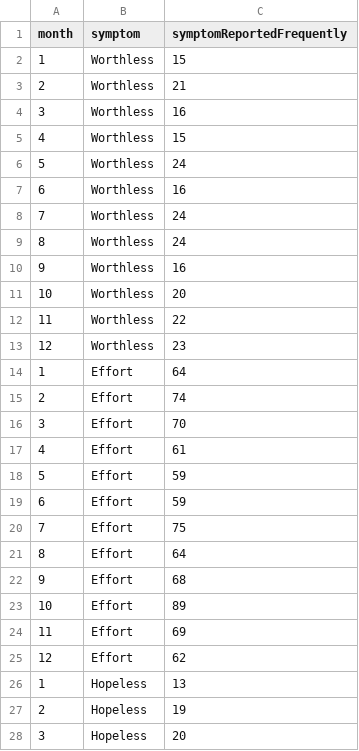
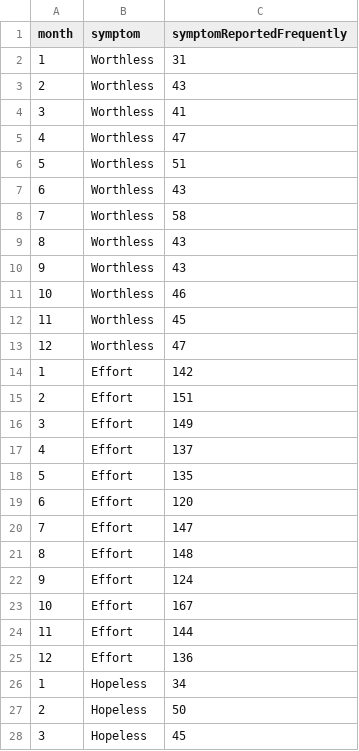
Before and after one commit to nicholesickel/data.symptoms, a CSV file: SymptomsData.csv, drawn as a sheet; only a part is shown; the diff covers the shown part only.

Commit message:
Update SymptomsData.csv

```diff
--- a/SymptomsData.csv
+++ b/SymptomsData.csv
@@ -1,28 +1,28 @@
 month,symptom,symptomReportedFrequently
-1,Worthless,15
-2,Worthless,21
-3,Worthless,16
-4,Worthless,15
-5,Worthless,24
-6,Worthless,16
-7,Worthless,24
-8,Worthless,24
-9,Worthless,16
-10,Worthless,20
-11,Worthless,22
-12,Worthless,23
-1,Effort,64
-2,Effort,74
-3,Effort,70
-4,Effort,61
-5,Effort,59
-6,Effort,59
-7,Effort,75
-8,Effort,64
-9,Effort,68
-10,Effort,89
-11,Effort,69
-12,Effort,62
-1,Hopeless,13
-2,Hopeless,19
-3,Hopeless,20
+1,Worthless,31
+2,Worthless,43
+3,Worthless,41
+4,Worthless,47
+5,Worthless,51
+6,Worthless,43
+7,Worthless,58
+8,Worthless,43
+9,Worthless,43
+10,Worthless,46
+11,Worthless,45
+12,Worthless,47
+1,Effort,142
+2,Effort,151
+3,Effort,149
+4,Effort,137
+5,Effort,135
+6,Effort,120
+7,Effort,147
+8,Effort,148
+9,Effort,124
+10,Effort,167
+11,Effort,144
+12,Effort,136
+1,Hopeless,34
+2,Hopeless,50
+3,Hopeless,45
```
Also changed, not shown: 45 edited cells elsewhere in this file.
